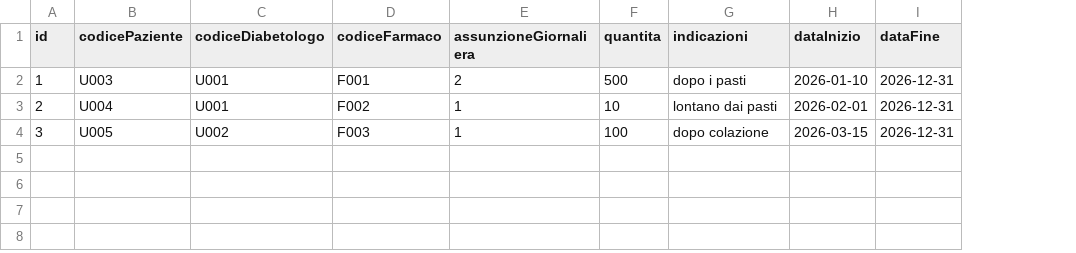
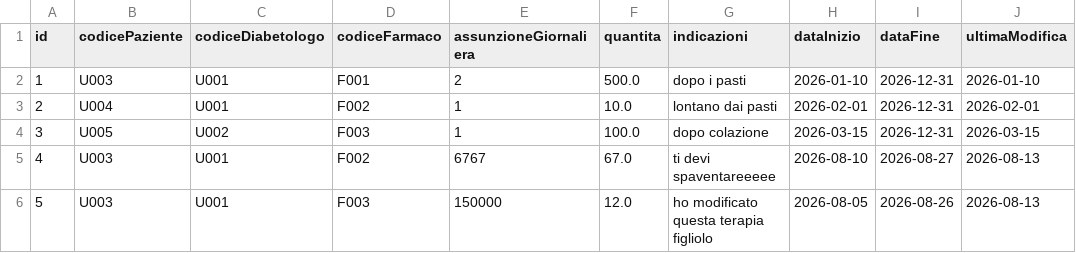
Before and after one commit to gdavide715/Clinica, a CSV file: data/terapie.csv, drawn as a sheet; the diff names each change by its address in the sheet, - before the commit and + after, or states it on an @@ line.

```diff
--- a/data/terapie.csv
+++ b/data/terapie.csv
+column J (ultimaModifica), rows 2-4: 2026-01-10 | 2026-02-01 | 2026-03-15
-F2 (quantita): 500
+F2 (quantita): 500.0
-F3 (quantita): 10
+F3 (quantita): 10.0
-F4 (quantita): 100
+F4 (quantita): 100.0
+row 5: 4 | U003 | U001 | F002 | 6767 | 67.0 | ti devi spaventareeeee | 2026-08-10 | 2026-08-27 | 2026-08-13
+row 6: 5 | U003 | U001 | F003 | 150000 | 12.0 | ho modificato questa terapia figliolo | 2026-08-05 | 2026-08-26 | 2026-08-13
```
Also changed, not shown: 5 other files.
